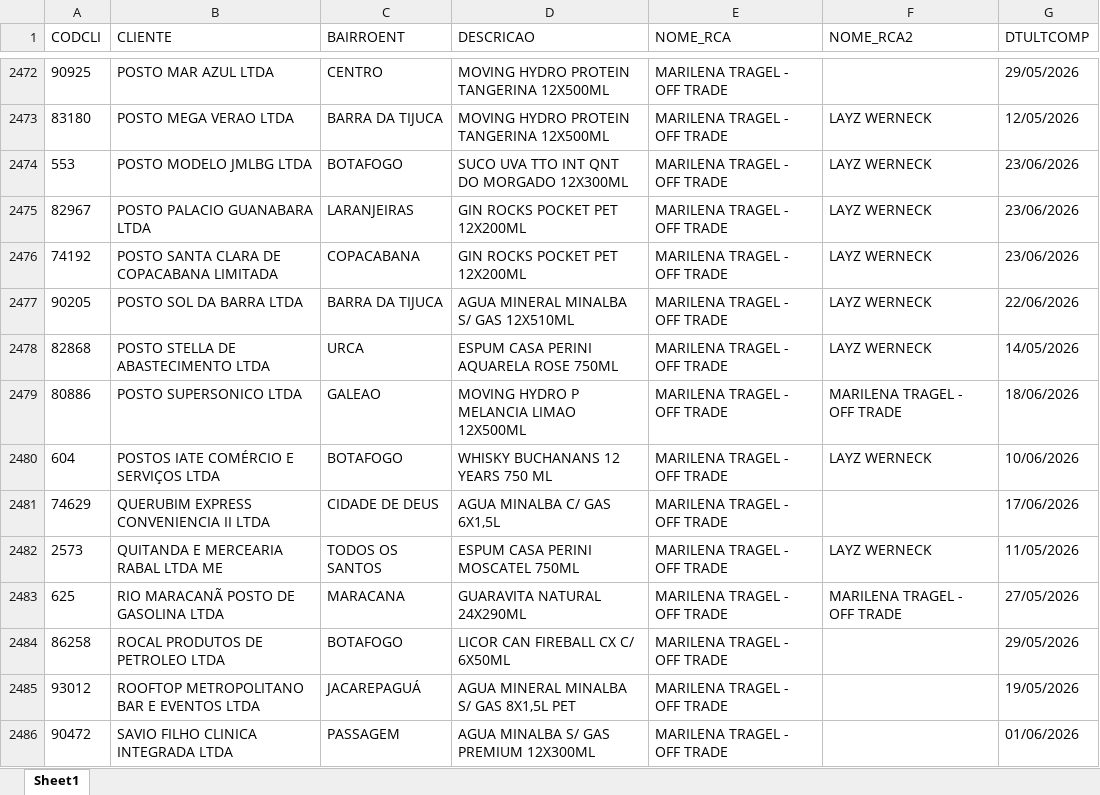
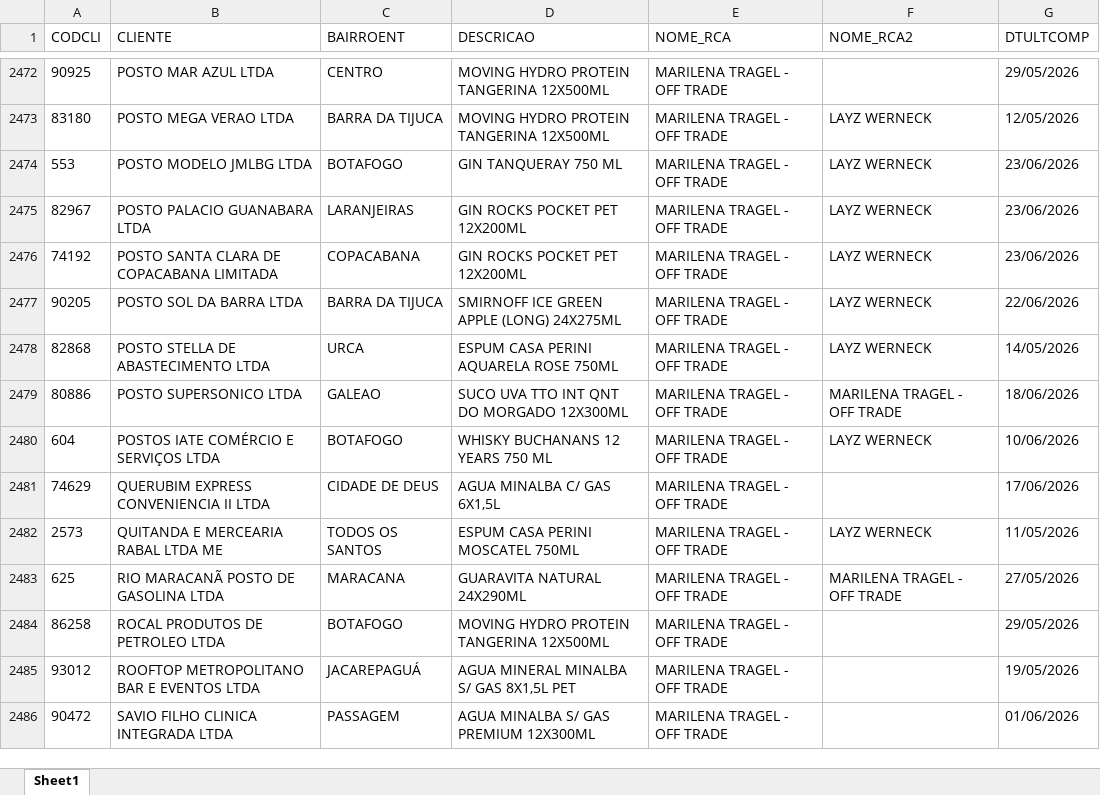
Before and after one commit to leonardocampos-cmd/offtrade, an Excel workbook: nao_positivados_06-2026.xlsx, sheet Sheet1, drawn as a sheet; only a part is shown, gaps mark what is left out; values as stored, in another font and other column widths than the file's, no borders; the diff covers the shown part only; the diff names each change by its address in the sheet, - before the commit and + after, or states it on an @@ line.

```diff
--- a/nao_positivados_06-2026.xlsx (sheet Sheet1)
+++ b/nao_positivados_06-2026.xlsx (sheet Sheet1)
-D2474 (DESCRICAO): SUCO UVA TTO INT QNT DO MORGADO 12X300ML
+D2474 (DESCRICAO): GIN TANQUERAY 750 ML
-D2477 (DESCRICAO): AGUA MINERAL MINALBA S/ GAS 12X510ML
+D2477 (DESCRICAO): SMIRNOFF ICE GREEN APPLE (LONG) 24X275ML
-D2479 (DESCRICAO): MOVING HYDRO P MELANCIA LIMAO 12X500ML
+D2479 (DESCRICAO): SUCO UVA TTO INT QNT DO MORGADO 12X300ML
-D2484 (DESCRICAO): LICOR CAN FIREBALL CX C/ 6X50ML
+D2484 (DESCRICAO): MOVING HYDRO PROTEIN TANGERINA 12X500ML
```
Also changed, not shown: 11 added rows, 11 removed rows, 2 moved rows and 472 edited cells elsewhere in this sheet, 4 other files.
